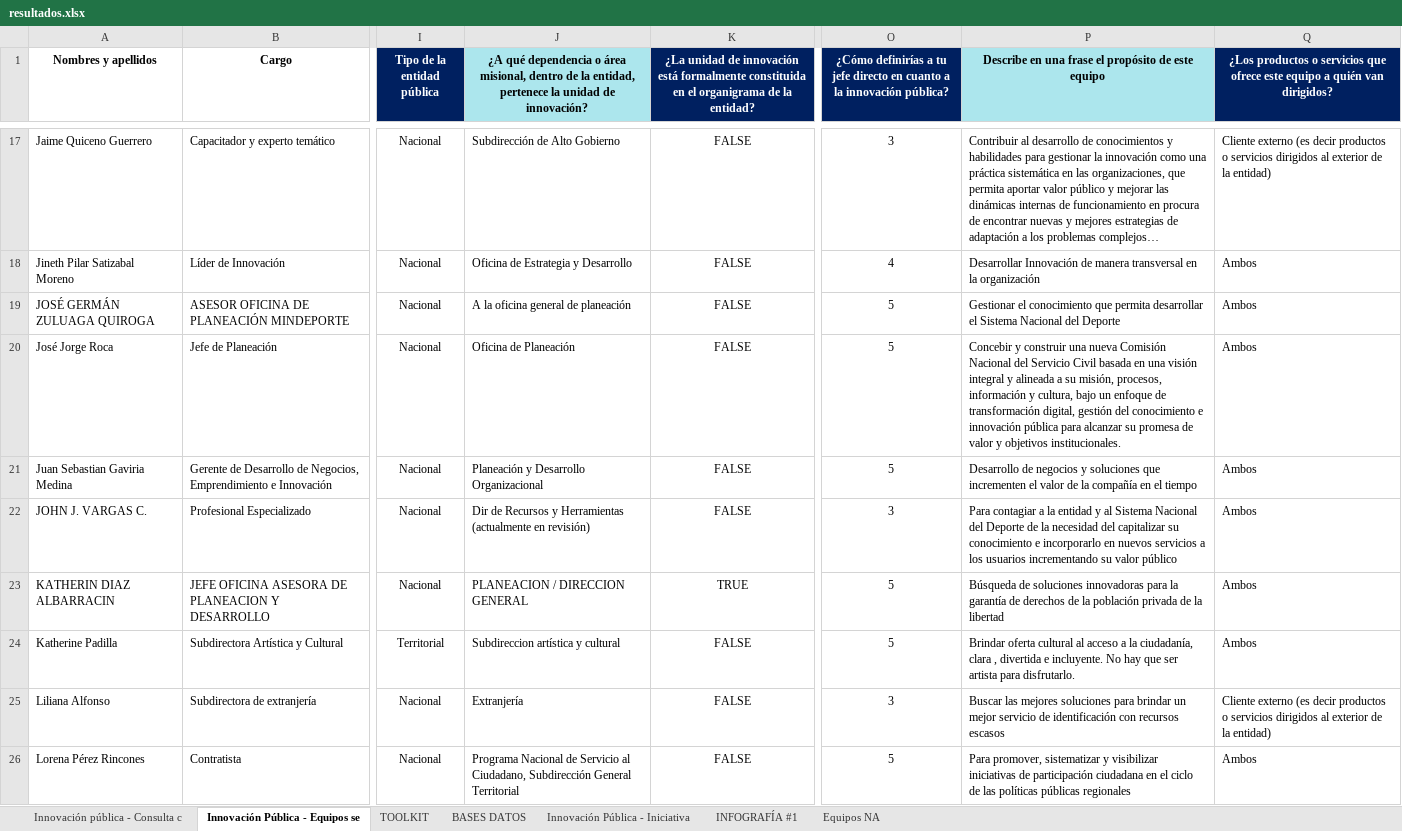
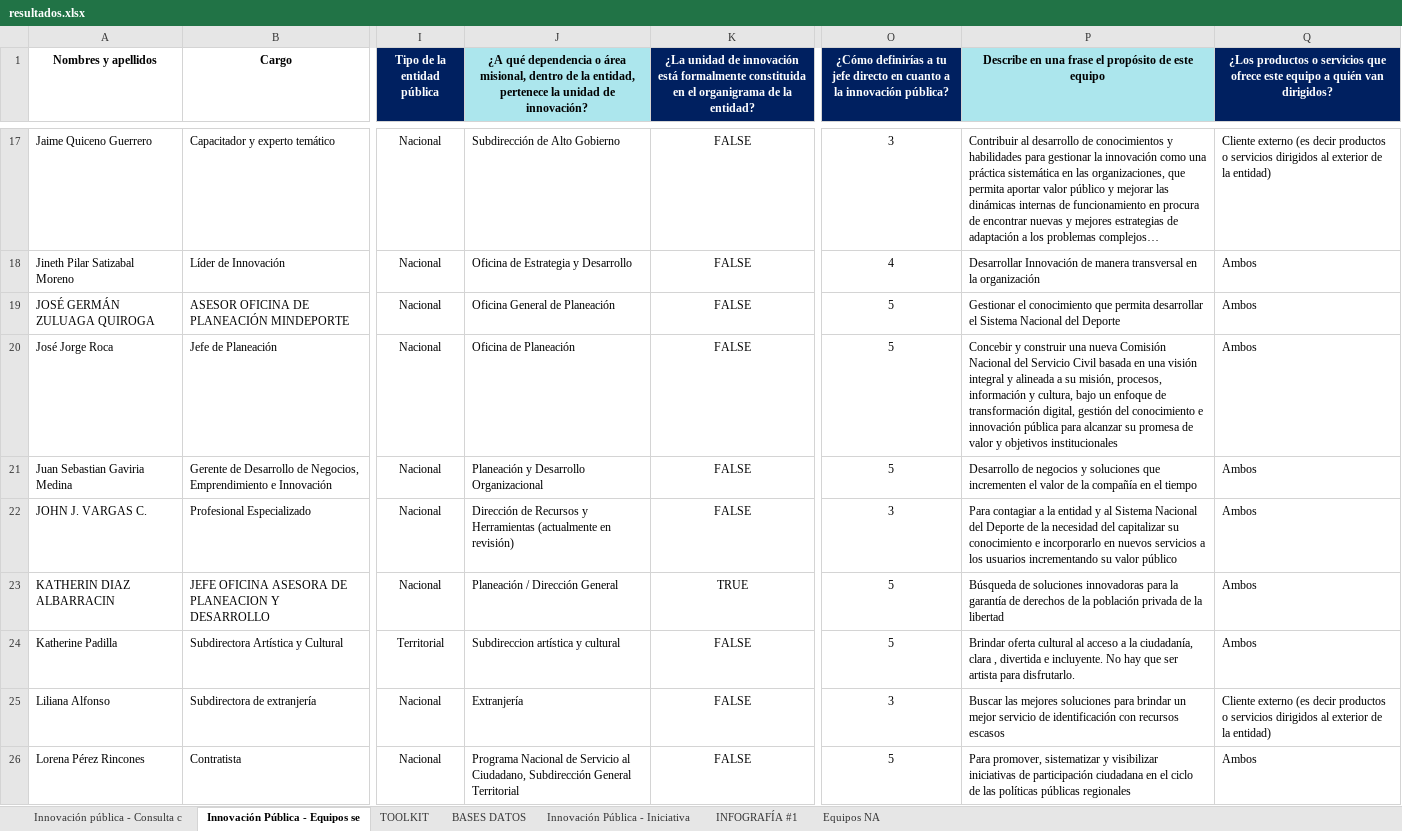
Before and after one commit to FoxHound112263/Innovation-Mapping, an Excel workbook: data/resultados.xlsx, sheet Innovación Pública - Equipos se, drawn as a sheet; only a part is shown, gaps mark what is left out; long unchanged cells end in …; values as stored, in another font and other column widths than the file's, no borders; the diff covers the shown part only; the diff names each change by its address in the sheet, - before the commit and + after, or states it on an @@ line.

```diff
--- a/data/resultados.xlsx (sheet Innovación Pública - Equipos se)
+++ b/data/resultados.xlsx (sheet Innovación Pública - Equipos se)
-J19: A la oficina general de planeación
+J19: Oficina General de Planeación
-P20: …y objetivos institucionales.
+P20: …y objetivos institucionales
-J22: Dir de Recursos…
+J22: Dirección de Recursos…
-J23: PLANEACION / DIRECCION GENERAL
+J23: Planeación / Dirección General
```
Also changed, not shown: 79 edited cells and cell formats elsewhere in this sheet, 1 other file.
